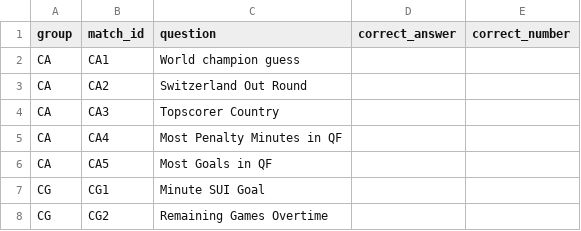
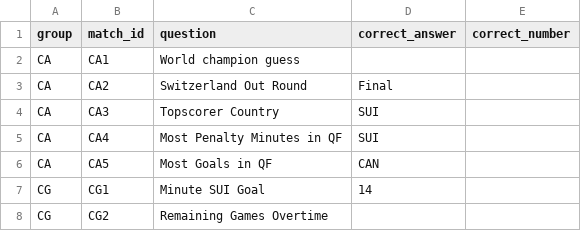
Before and after one commit to ninibini99/Eishockey-WM-Tippspiel, a CSV file: data/bonus_answers.csv, drawn as a sheet.

Commit message:
Update bonus_answers.csv

```diff
--- a/data/bonus_answers.csv
+++ b/data/bonus_answers.csv
@@ -2,7 +2,7 @@ group,match_id,question,correct_answer,correct_number
 CA,CA1,World champion guess,,
-CA,CA2,Switzerland Out Round,,
-CA,CA3,Topscorer Country,,
-CA,CA4,Most Penalty Minutes in QF,,
-CA,CA5,Most Goals in QF,,
-CG,CG1,Minute SUI Goal,,
+CA,CA2,Switzerland Out Round,Final,
+CA,CA3,Topscorer Country,SUI,
+CA,CA4,Most Penalty Minutes in QF,SUI,
+CA,CA5,Most Goals in QF,CAN,
+CG,CG1,Minute SUI Goal,14,
 CG,CG2,Remaining Games Overtime,,
```
